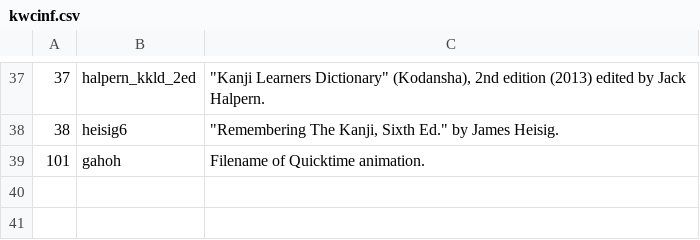
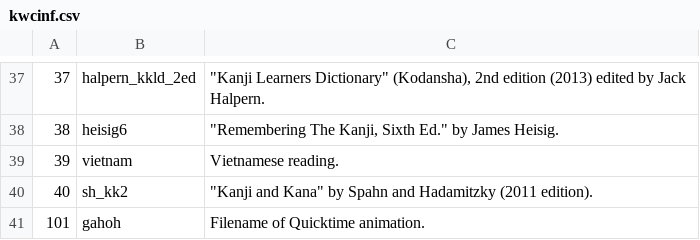
Before and after one commit to gabriel4649/JMdictDB, a CSV file: pg/data/kwcinf.csv, drawn as a sheet; only a part is shown, gaps mark what is left out; the diff names each change by its address in the sheet, - before the commit and + after, or states it on an @@ line.

Commit message:
Update kdparse.py for current kanjidic2.xml file.

```diff
--- a/pg/data/kwcinf.csv
+++ b/pg/data/kwcinf.csv
+row 39: 39 | vietnam | Vietnamese reading.
+row 40: 40 | sh_kk2 | "Kanji and Kana" by Spahn and Hadamitzky (2011 edition).
```
Also changed, not shown: 1 other file.
